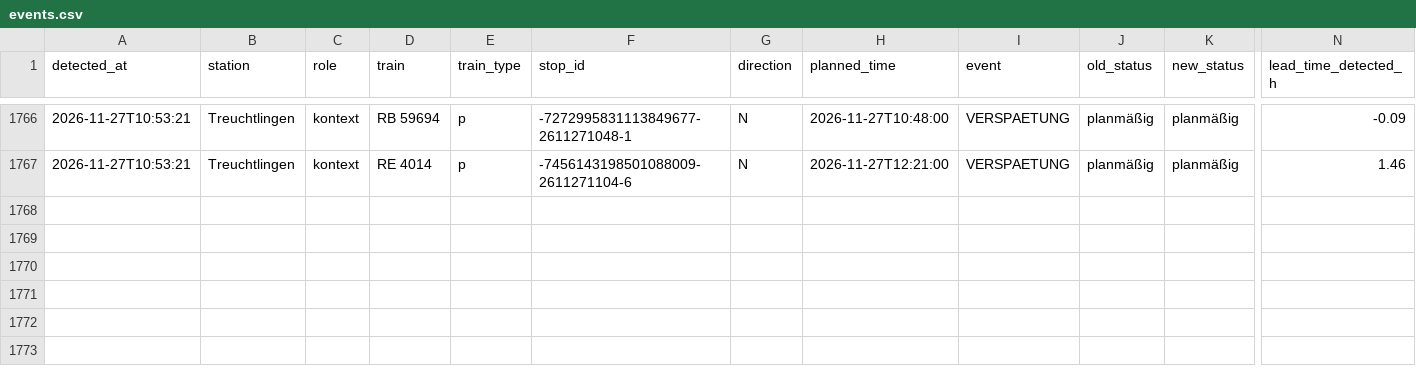
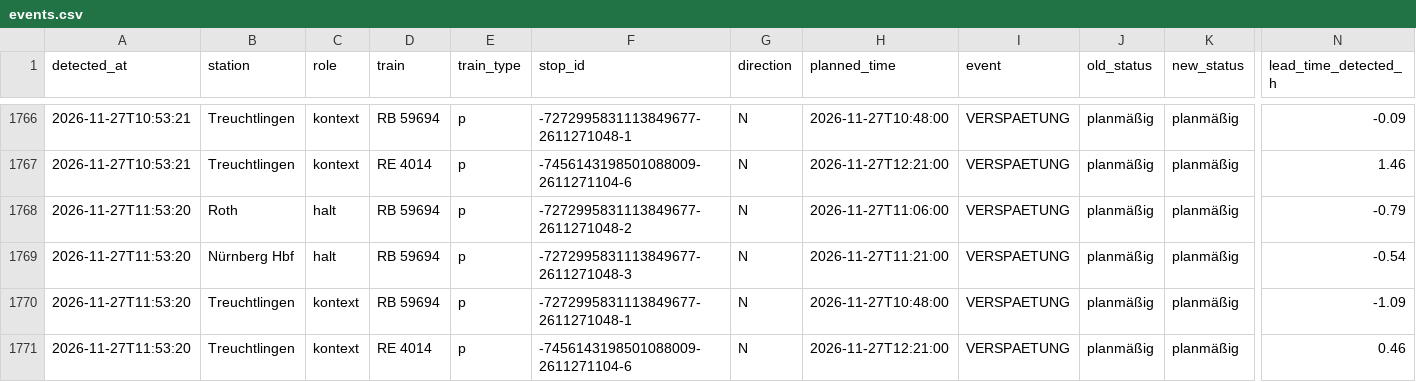
Before and after one commit to frederikwalter/RE1-Monitor, a CSV file: events.csv, drawn as a sheet; only a part is shown, gaps mark what is left out; rows hold the shown columns only; the diff names each change by its address in the sheet, - before the commit and + after, or states it on an @@ line.

```diff
--- a/events.csv
+++ b/events.csv
+row 1768: 2026-11-27T11:53:20 | Roth | halt | RB 59694 | p | -7272995831113849677-2611271048-2 | N | 2026-11-27T11:06:00 | VERSPAETUNG | planmäßig | planmäßig | -0.79
+row 1769: 2026-11-27T11:53:20 | Nürnberg Hbf | halt | RB 59694 | p | -7272995831113849677-2611271048-3 | N | 2026-11-27T11:21:00 | VERSPAETUNG | planmäßig | planmäßig | -0.54
+row 1770: 2026-11-27T11:53:20 | Treuchtlingen | kontext | RB 59694 | p | -7272995831113849677-2611271048-1 | N | 2026-11-27T10:48:00 | VERSPAETUNG | planmäßig | planmäßig | -1.09
+row 1771: 2026-11-27T11:53:20 | Treuchtlingen | kontext | RE 4014 | p | -7456143198501088009-2611271104-6 | N | 2026-11-27T12:21:00 | VERSPAETUNG | planmäßig | planmäßig | 0.46
```
Also changed, not shown: runs.csv, 7 other files.
